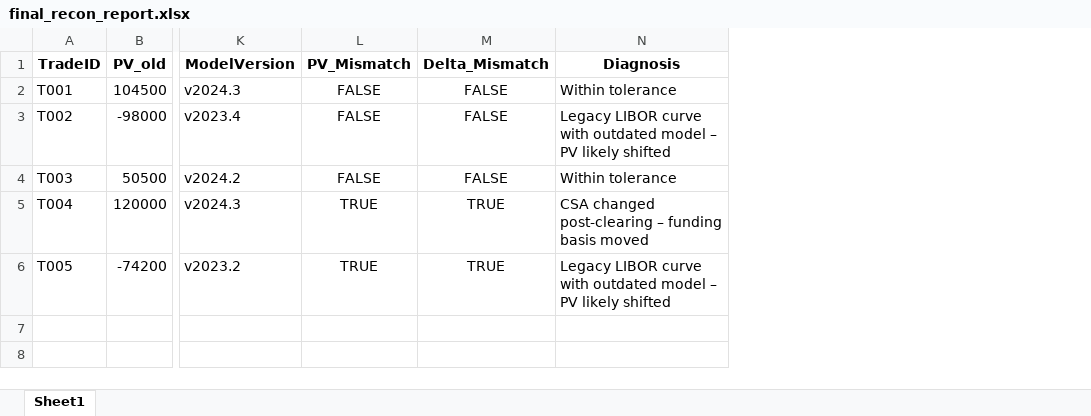
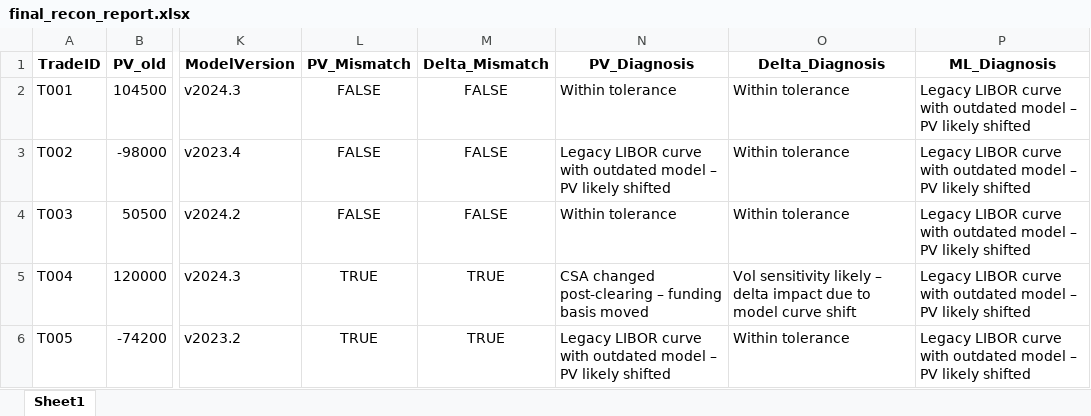
Before and after one commit to ksmadhavareddy/recon-ai, an Excel workbook: final_recon_report.xlsx, sheet Sheet1, drawn as a sheet; only a part is shown, gaps mark what is left out; values as stored, in another font and other column widths than the file's, no borders; the diff names each change by its address in the sheet, - before the commit and + after, or states it on an @@ line.

Commit message:
feat: Major system upgrade with microservices architecture and LightGBM model
-  Upgraded ML model from CatBoost to LightGBM for better performance and scalability
-  Implemented complete microservices architecture with 5 services:
  * Data Service (Port 8001) - Data loading and validation
  * Reconciliation Service (Port 8002) - Mismatch detection
  * ML Service (Port 8003) - Model training and predictions
  * Report Service (Port 8004) - Report generation
  * Orchestrator Service (Port 8005) - Service coordination
-  Added new microservices dashboard (microservices_dashboard.py)
-  Added comprehensive microservices documentation (README_microservices.md)
-  Added SQLite database (reconciliation.db) for persistent storage
-  Enhanced Streamlit dashboard with improved UI and functionality
-  Added microservices requirements (requirements_microservices.txt)
-  Added trained LightGBM model (models/lightgbm_diagnoser.txt)
-  Added training logs and metadata (catboost_info/)
-  Updated API documentation with LightGBM model selection rationale

This upgrade provides better scalability, maintainability, and performance for production deployment.

```diff
--- a/final_recon_report.xlsx (sheet Sheet1)
+++ b/final_recon_report.xlsx (sheet Sheet1)
+column O (Delta_Diagnosis), rows 2-6: Within tolerance | Within tolerance | Within tolerance | Vol sensitivity likely – delta impact due to model curve shift | Within tolerance
+column P (ML_Diagnosis), rows 2-6: all Legacy LIBOR curve with outdated model – PV likely shifted
-N1: Diagnosis
+N1: PV_Diagnosis
```
Also changed, not shown: 21 other files.
